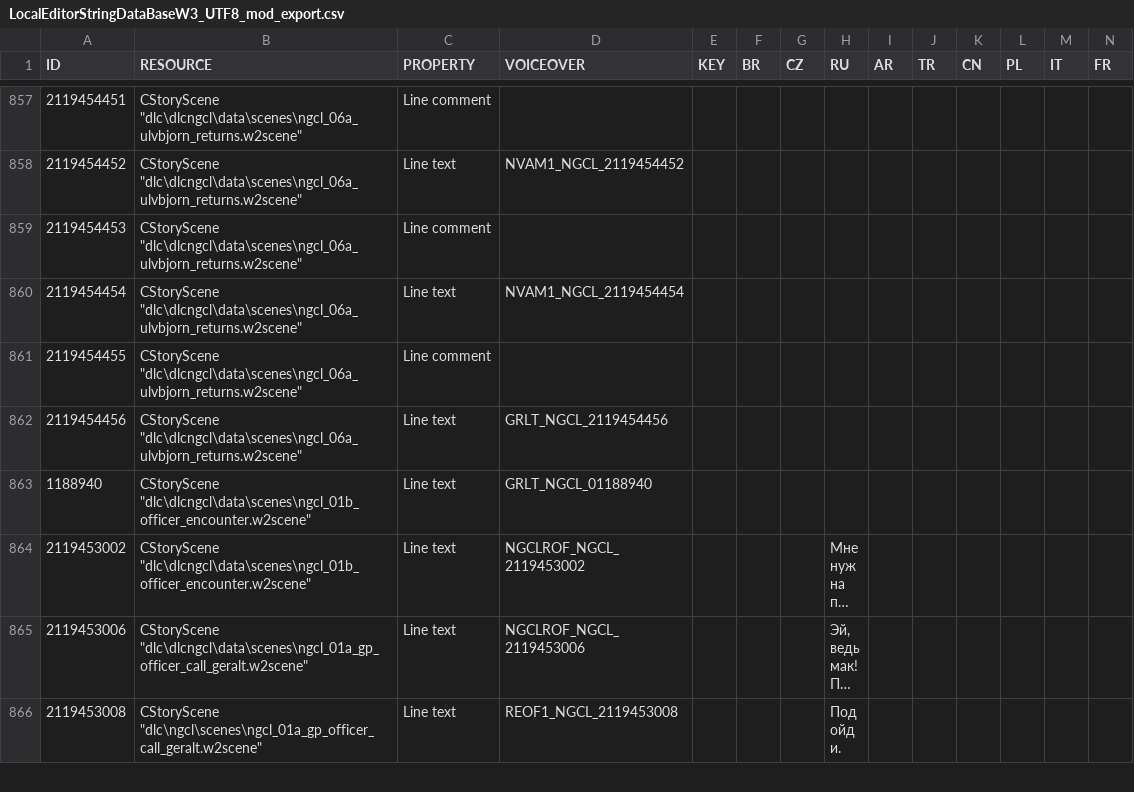
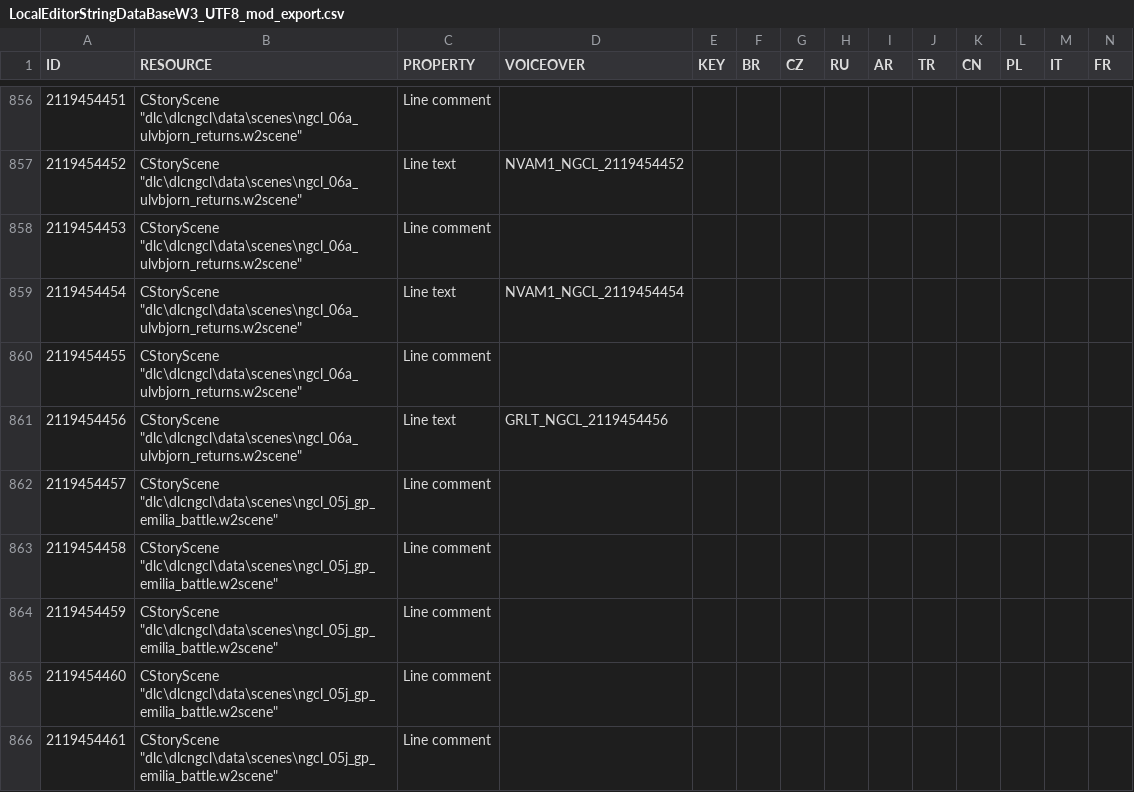
Before and after one commit to nikich340/w3.ngcl, a CSV file: LocalEditorStringDataBaseW3_UTF8_mod_export.csv, drawn as a sheet; only a part is shown, gaps mark what is left out; the shorter side is filled out with more unchanged rows; long unchanged cells end in …; rows hold the shown columns only; the diff covers the shown part only; the diff names each change by its address in the sheet, - before the commit and + after, or states it on an @@ line.

Commit message:
Emilia battle phrases (not tested) + phase 3 safe zone (not tested) + scenes line collision solves

```diff
--- a/LocalEditorStringDataBaseW3_UTF8_mod_export.csv
+++ b/LocalEditorStringDataBaseW3_UTF8_mod_export.csv
+row 862: 2119454457 | CStoryScene "dlc\dlcngcl\data\scenes\ngcl_05j_gp_emilia_battle.w2scene" | Line comment
+row 863: 2119454458 | CStoryScene "dlc\dlcngcl\data\scenes\ngcl_05j_gp_emilia_battle.w2scene" | Line comment
+row 864: 2119454459 | CStoryScene "dlc\dlcngcl\data\scenes\ngcl_05j_gp_emilia_battle.w2scene" | Line comment
+row 865: 2119454460 | CStoryScene "dlc\dlcngcl\data\scenes\ngcl_05j_gp_emilia_battle.w2scene" | Line comment
+row 866: 2119454461 | CStoryScene "dlc\dlcngcl\data\scenes\ngcl_05j_gp_emilia_battle.w2scene" | Line comment
```
Also changed, not shown: 5 added rows, 1 removed row and 11 edited cells elsewhere in this file, 12 other files.
